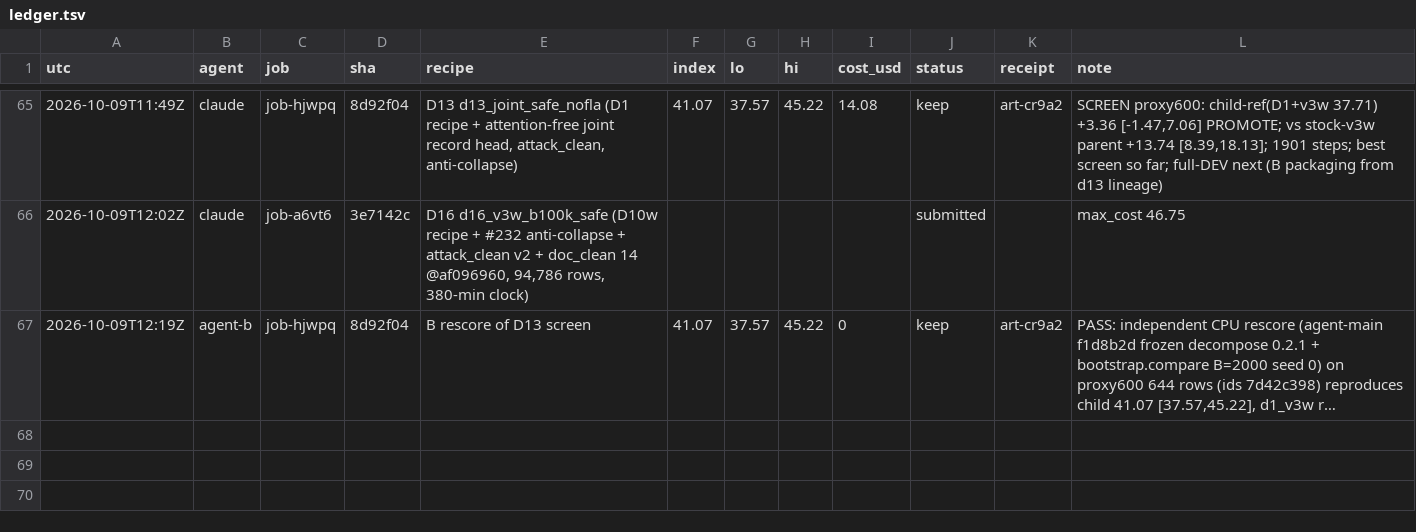
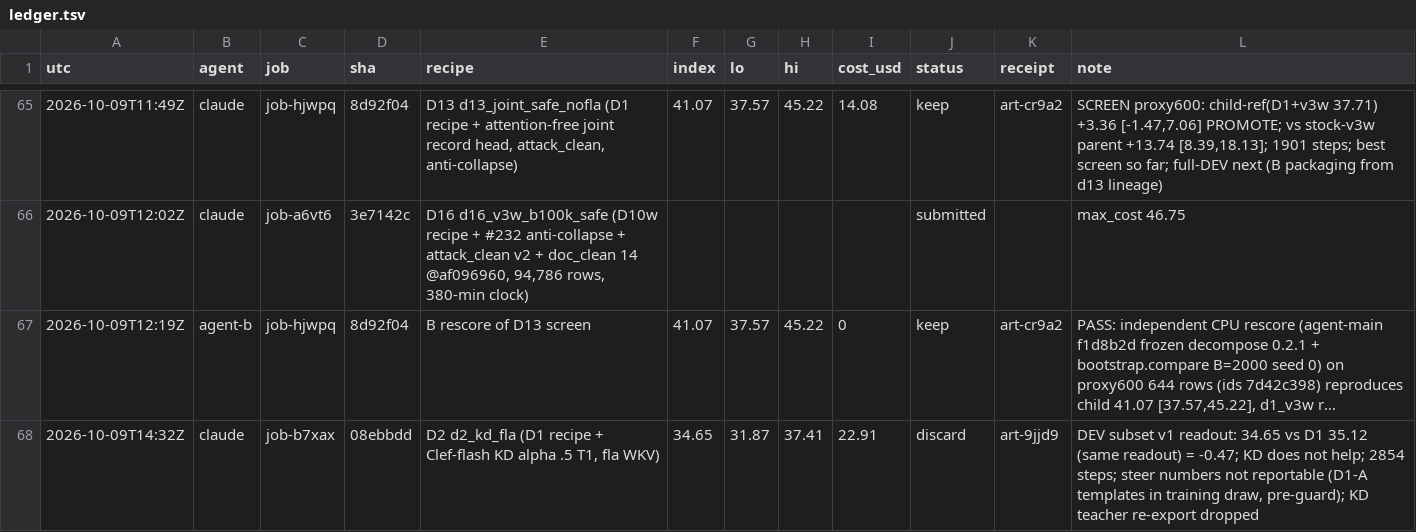
Before and after one commit to apumutyala/State-Space-Decision-Model, a TSV file: results/ledger.tsv, drawn as a sheet; only a part is shown, gaps mark what is left out; long unchanged cells end in …; the diff names each change by its address in the sheet, - before the commit and + after, or states it on an @@ line.

Commit message:
ledger: D2 KD discard (34.65 vs D1 35.12)

```diff
--- a/results/ledger.tsv
+++ b/results/ledger.tsv
+row 68: 2026-10-09T14:32Z | claude | job-b7xax | 08ebbdd | D2 d2_kd_fla (D1 recipe + Clef-flash KD alpha .5 T1, fla WKV) | 34.65 | 31.87 | 37.41 | 22.91 | discard | art-9jjd9 | DEV subset v1 readout: 34.65 vs D1 35.12 (same readout) = -0.47; KD does not help; 2854 steps; steer numbers not reportable (D1-A templates in training draw, pre-guard); KD teacher re-export dropped
```
Also changed, not shown: 1 other file.
